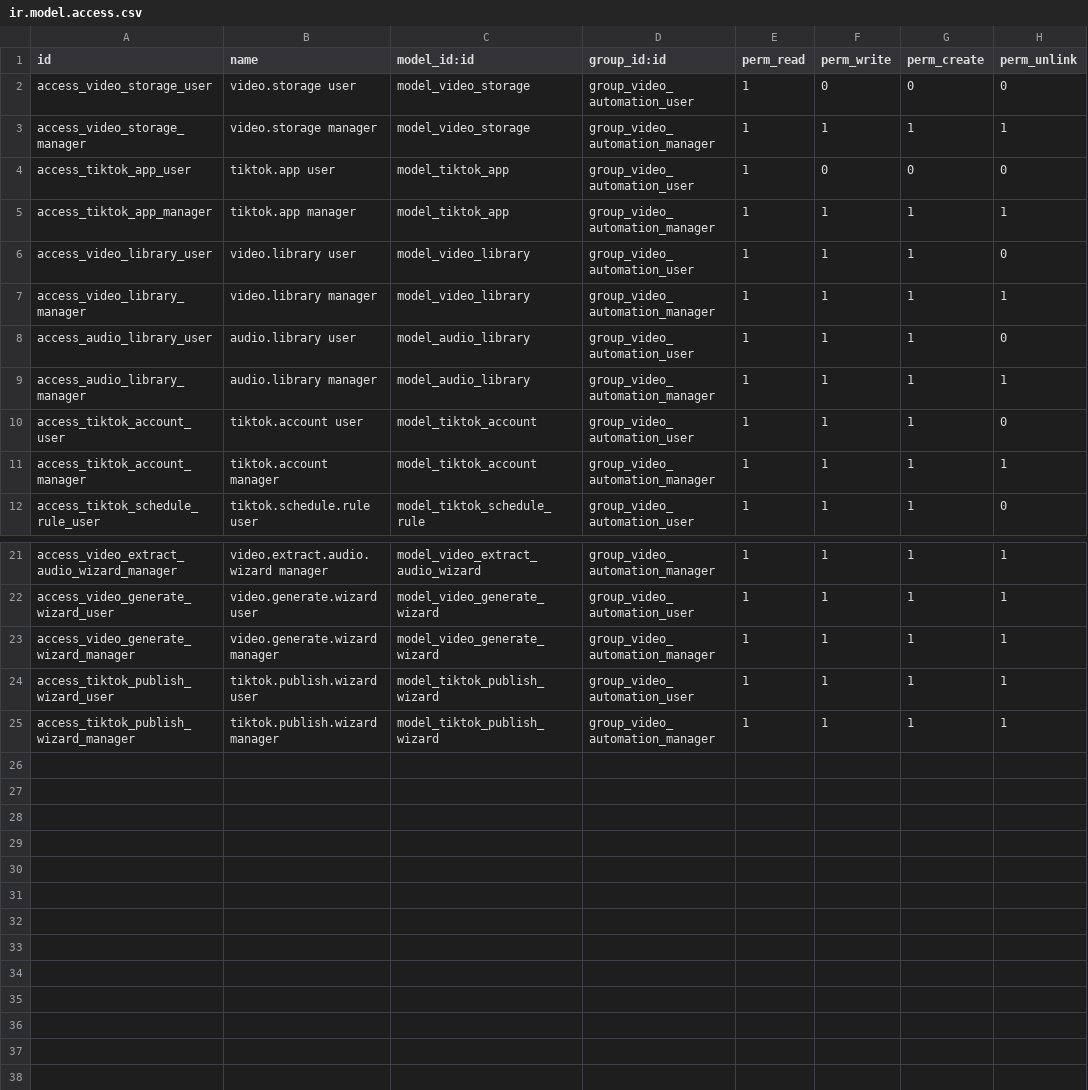
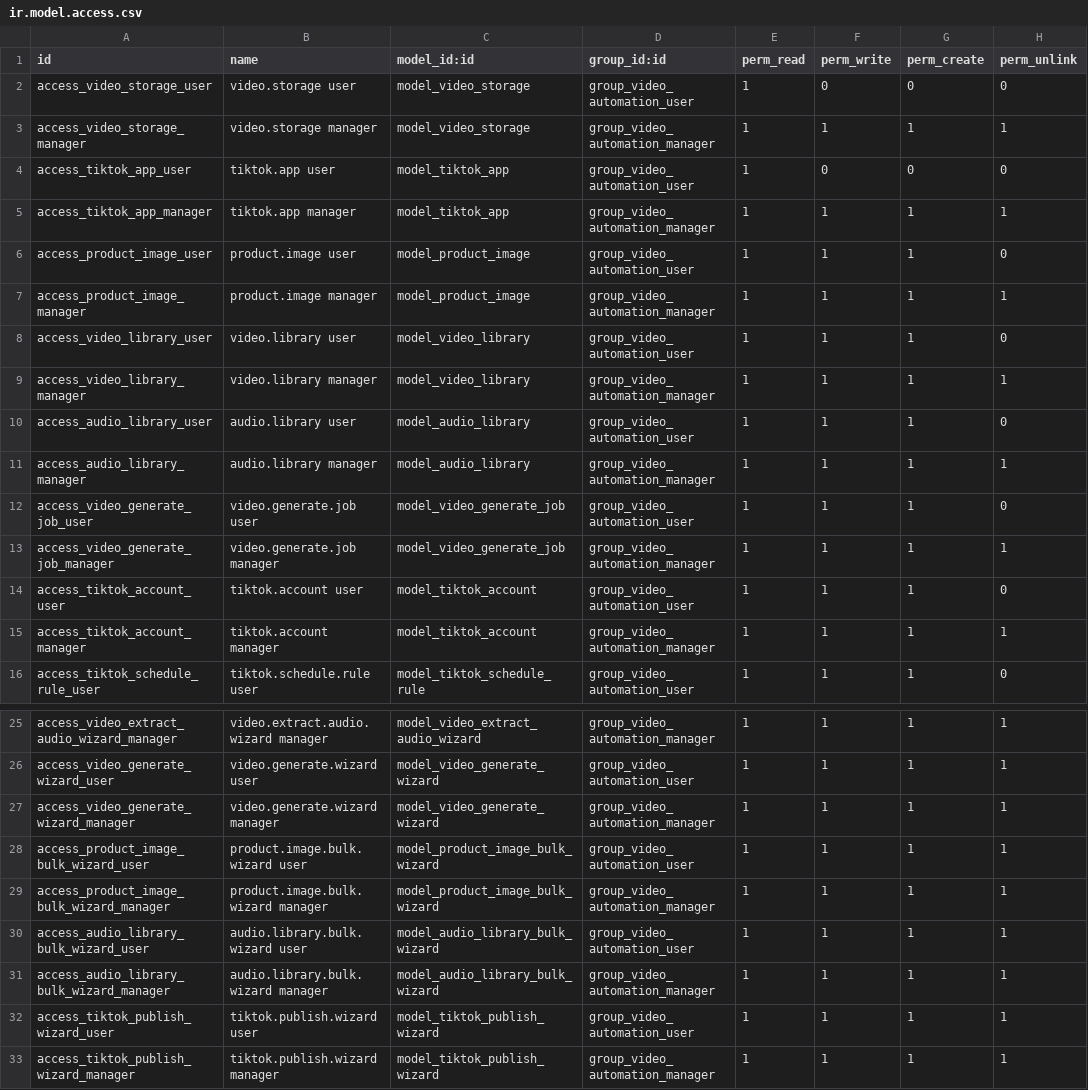
Before and after one commit to binhpn212002/video_automation, a CSV file: addons/video_automation/security/ir.model.access.csv, drawn as a sheet; only a part is shown, gaps mark what is left out; the diff names each change by its address in the sheet, - before the commit and + after, or states it on an @@ line.

Commit message:
image-to-video

```diff
--- a/addons/video_automation/security/ir.model.access.csv
+++ b/addons/video_automation/security/ir.model.access.csv
+row 6: access_product_image_user | product.image user | model_product_image | group_video_automation_user | 1 | 1 | 1 | 0
+row 7: access_product_image_manager | product.image manager | model_product_image | group_video_automation_manager | 1 | 1 | 1 | 1
+row 12: access_video_generate_job_user | video.generate.job user | model_video_generate_job | group_video_automation_user | 1 | 1 | 1 | 0
+row 13: access_video_generate_job_manager | video.generate.job manager | model_video_generate_job | group_video_automation_manager | 1 | 1 | 1 | 1
+row 28: access_product_image_bulk_wizard_user | product.image.bulk.wizard user | model_product_image_bulk_wizard | group_video_automation_user | 1 | 1 | 1 | 1
+row 29: access_product_image_bulk_wizard_manager | product.image.bulk.wizard manager | model_product_image_bulk_wizard | group_video_automation_manager | 1 | 1 | 1 | 1
+row 30: access_audio_library_bulk_wizard_user | audio.library.bulk.wizard user | model_audio_library_bulk_wizard | group_video_automation_user | 1 | 1 | 1 | 1
+row 31: access_audio_library_bulk_wizard_manager | audio.library.bulk.wizard manager | model_audio_library_bulk_wizard | group_video_automation_manager | 1 | 1 | 1 | 1
```
Also changed, not shown: 26 other files.
